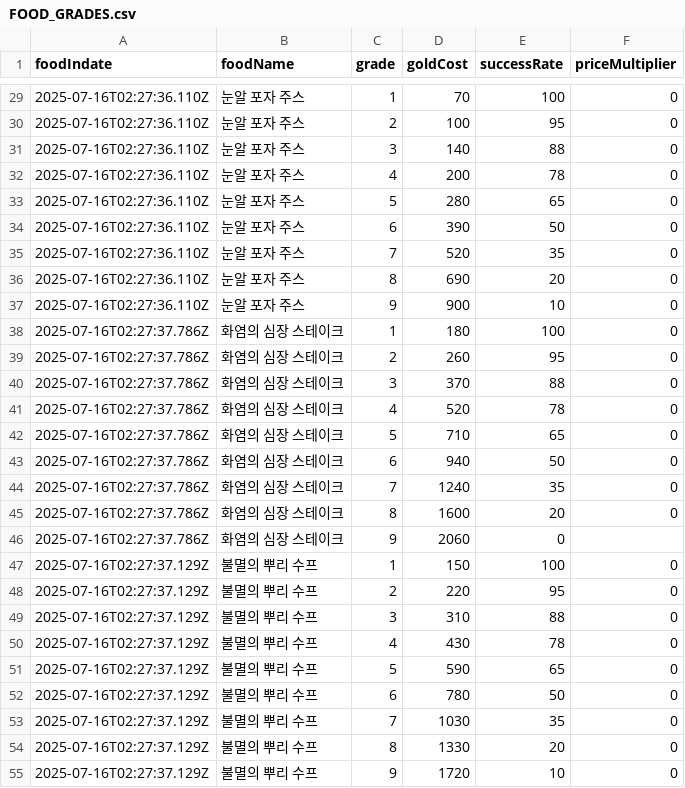
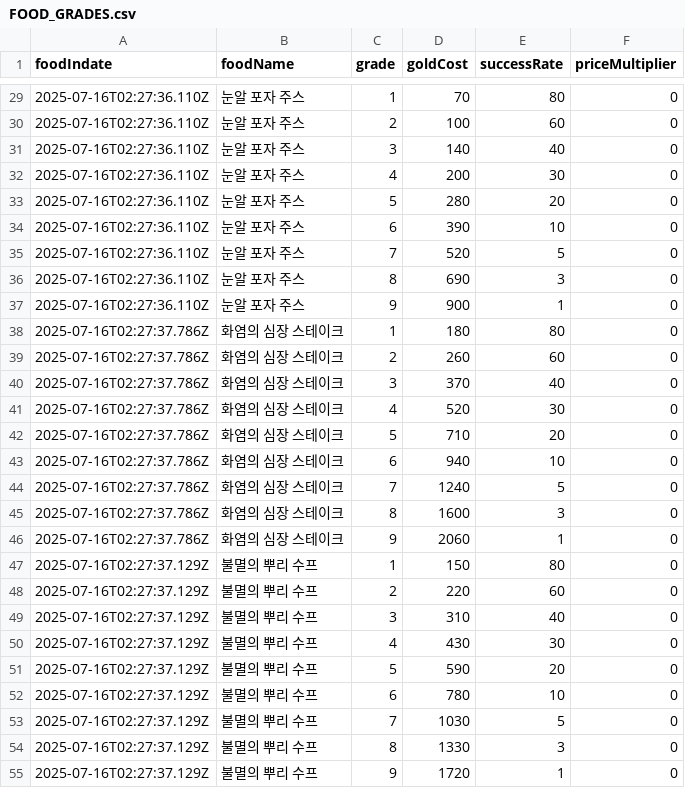
Before and after one commit to sinwonsuk/MobileGame, a CSV file: Assets/Resources/CSVData/FOOD_GRADES.csv, drawn as a sheet; only a part is shown, gaps mark what is left out; the diff covers the shown part only.

```diff
--- a/Assets/Resources/CSVData/FOOD_GRADES.csv
+++ b/Assets/Resources/CSVData/FOOD_GRADES.csv
@@ -29,27 +29,27 @@ foodIndate,foodName,grade,goldCost,successRate,priceMultiplier
-2025-07-16T02:27:36.110Z,눈알 포자 주스,1,70,100,0
-2025-07-16T02:27:36.110Z,눈알 포자 주스,2,100,95,0
-2025-07-16T02:27:36.110Z,눈알 포자 주스,3,140,88,0
-2025-07-16T02:27:36.110Z,눈알 포자 주스,4,200,78,0
-2025-07-16T02:27:36.110Z,눈알 포자 주스,5,280,65,0
-2025-07-16T02:27:36.110Z,눈알 포자 주스,6,390,50,0
-2025-07-16T02:27:36.110Z,눈알 포자 주스,7,520,35,0
-2025-07-16T02:27:36.110Z,눈알 포자 주스,8,690,20,0
-2025-07-16T02:27:36.110Z,눈알 포자 주스,9,900,10,0
-2025-07-16T02:27:37.786Z,화염의 심장 스테이크,1,180,100,0
-2025-07-16T02:27:37.786Z,화염의 심장 스테이크,2,260,95,0
-2025-07-16T02:27:37.786Z,화염의 심장 스테이크,3,370,88,0
-2025-07-16T02:27:37.786Z,화염의 심장 스테이크,4,520,78,0
-2025-07-16T02:27:37.786Z,화염의 심장 스테이크,5,710,65,0
-2025-07-16T02:27:37.786Z,화염의 심장 스테이크,6,940,50,0
-2025-07-16T02:27:37.786Z,화염의 심장 스테이크,7,1240,35,0
-2025-07-16T02:27:37.786Z,화염의 심장 스테이크,8,1600,20,0
-2025-07-16T02:27:37.786Z,화염의 심장 스테이크,9,2060,0
-2025-07-16T02:27:37.129Z,불멸의 뿌리 수프,1,150,100,0
-2025-07-16T02:27:37.129Z,불멸의 뿌리 수프,2,220,95,0
-2025-07-16T02:27:37.129Z,불멸의 뿌리 수프,3,310,88,0
-2025-07-16T02:27:37.129Z,불멸의 뿌리 수프,4,430,78,0
-2025-07-16T02:27:37.129Z,불멸의 뿌리 수프,5,590,65,0
-2025-07-16T02:27:37.129Z,불멸의 뿌리 수프,6,780,50,0
-2025-07-16T02:27:37.129Z,불멸의 뿌리 수프,7,1030,35,0
-2025-07-16T02:27:37.129Z,불멸의 뿌리 수프,8,1330,20,0
-2025-07-16T02:27:37.129Z,불멸의 뿌리 수프,9,1720,10,0
+2025-07-16T02:27:36.110Z,눈알 포자 주스,1,70,80,0
+2025-07-16T02:27:36.110Z,눈알 포자 주스,2,100,60,0
+2025-07-16T02:27:36.110Z,눈알 포자 주스,3,140,40,0
+2025-07-16T02:27:36.110Z,눈알 포자 주스,4,200,30,0
+2025-07-16T02:27:36.110Z,눈알 포자 주스,5,280,20,0
+2025-07-16T02:27:36.110Z,눈알 포자 주스,6,390,10,0
+2025-07-16T02:27:36.110Z,눈알 포자 주스,7,520,5,0
+2025-07-16T02:27:36.110Z,눈알 포자 주스,8,690,3,0
+2025-07-16T02:27:36.110Z,눈알 포자 주스,9,900,1,0
+2025-07-16T02:27:37.786Z,화염의 심장 스테이크,1,180,80,0
+2025-07-16T02:27:37.786Z,화염의 심장 스테이크,2,260,60,0
+2025-07-16T02:27:37.786Z,화염의 심장 스테이크,3,370,40,0
+2025-07-16T02:27:37.786Z,화염의 심장 스테이크,4,520,30,0
+2025-07-16T02:27:37.786Z,화염의 심장 스테이크,5,710,20,0
+2025-07-16T02:27:37.786Z,화염의 심장 스테이크,6,940,10,0
+2025-07-16T02:27:37.786Z,화염의 심장 스테이크,7,1240,5,0
+2025-07-16T02:27:37.786Z,화염의 심장 스테이크,8,1600,3,0
+2025-07-16T02:27:37.786Z,화염의 심장 스테이크,9,2060,1,0
+2025-07-16T02:27:37.129Z,불멸의 뿌리 수프,1,150,80,0
+2025-07-16T02:27:37.129Z,불멸의 뿌리 수프,2,220,60,0
+2025-07-16T02:27:37.129Z,불멸의 뿌리 수프,3,310,40,0
+2025-07-16T02:27:37.129Z,불멸의 뿌리 수프,4,430,30,0
+2025-07-16T02:27:37.129Z,불멸의 뿌리 수프,5,590,20,0
+2025-07-16T02:27:37.129Z,불멸의 뿌리 수프,6,780,10,0
+2025-07-16T02:27:37.129Z,불멸의 뿌리 수프,7,1030,5,0
+2025-07-16T02:27:37.129Z,불멸의 뿌리 수프,8,1330,3,0
+2025-07-16T02:27:37.129Z,불멸의 뿌리 수프,9,1720,1,0
```
Also changed, not shown: 117 edited cells elsewhere in this file, 2 other files.
